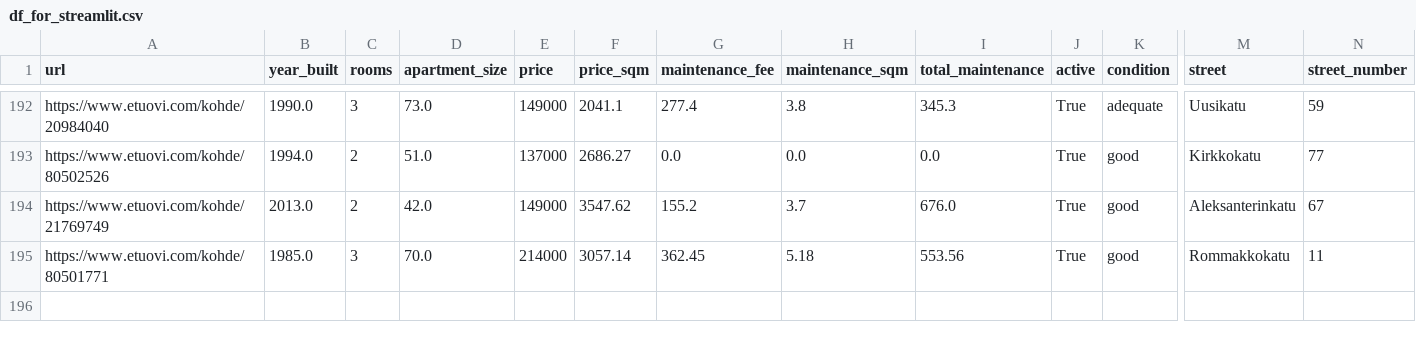
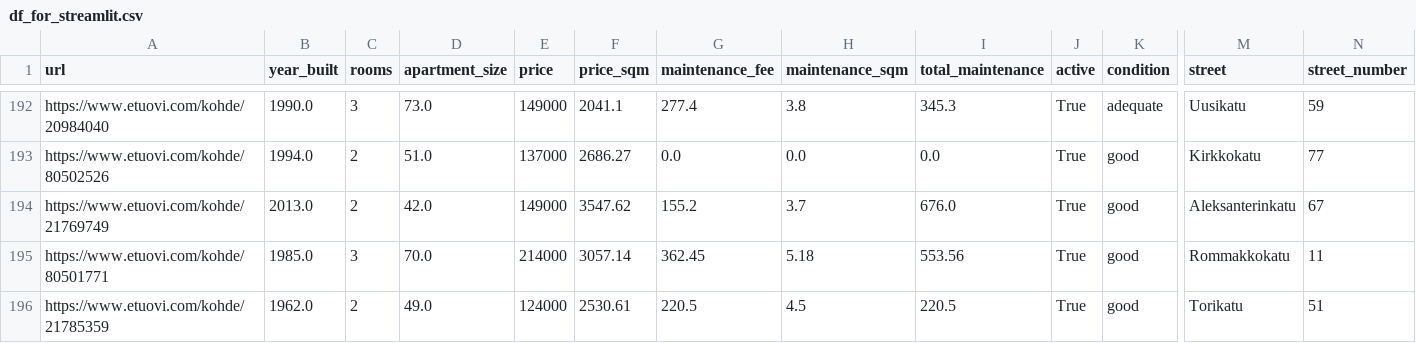
Before and after one commit to setuukka/etuovi, a CSV file: df_for_streamlit.csv, drawn as a sheet; only a part is shown, gaps mark what is left out; rows hold the shown columns only; the diff names each change by its address in the sheet, - before the commit and + after, or states it on an @@ line.

Commit message:
Nightly update Sun May  3 05:00:01 AM EEST 2026

```diff
--- a/df_for_streamlit.csv
+++ b/df_for_streamlit.csv
+row 196: https://www.etuovi.com/kohde/21785359 | 1962.0 | 2 | 49.0 | 124000 | 2530.61 | 220.5 | 4.5 | 220.5 | True | good | Torikatu | 51
```
